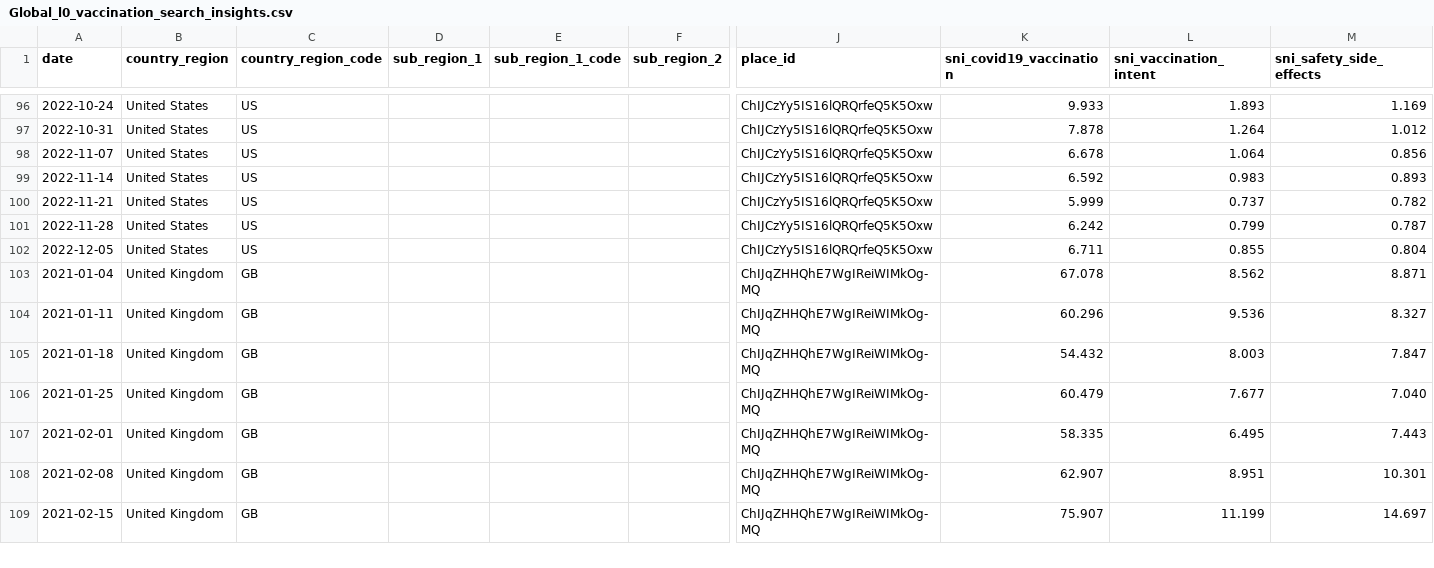
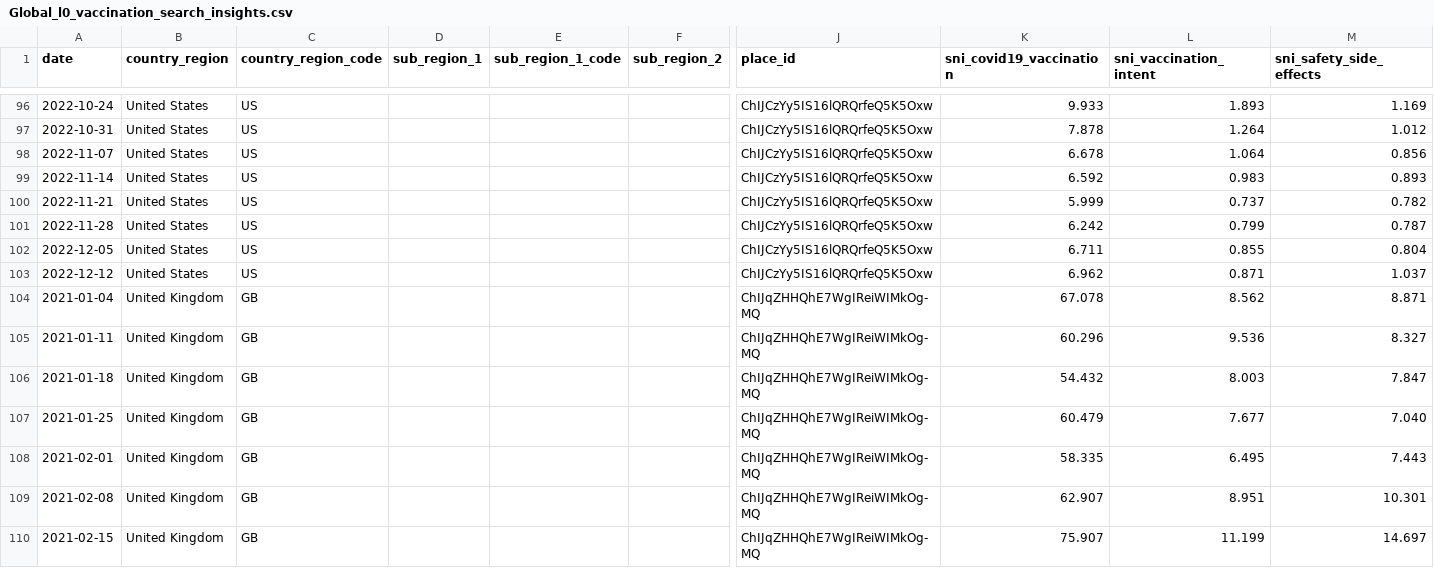
Before and after one commit to google-research/vaccination-search-insights, a CSV file: data/Global_l0_vaccination_search_insights.csv, drawn as a sheet; only a part is shown, gaps mark what is left out; rows hold the shown columns only; the diff covers the shown part only; the diff names each change by its address in the sheet, - before the commit and + after, or states it on an @@ line.

```diff
--- a/data/Global_l0_vaccination_search_insights.csv
+++ b/data/Global_l0_vaccination_search_insights.csv
+row 103: 2022-12-12 | United States | US |  |  |  | ChIJCzYy5IS16lQRQrfeQ5K5Oxw | 6.962 | 0.871 | 1.037
```
Also changed, not shown: 4 added rows elsewhere in this file, data/All_dates.csv, data/IE_vaccination_search_insights.csv.
